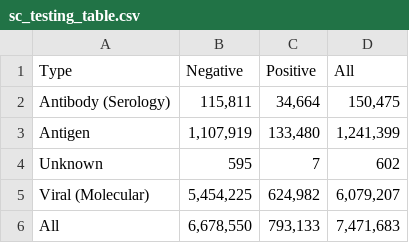
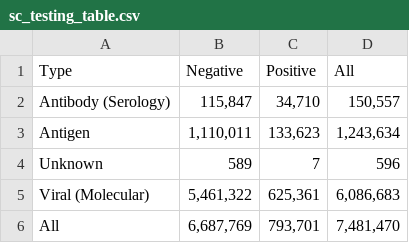
Before and after one commit to COVID19Tracking/covid19-datafetcher, a CSV file: sc_testing_table.csv, drawn as a sheet.

```diff
--- a/sc_testing_table.csv
+++ b/sc_testing_table.csv
@@ -1,6 +1,6 @@
 Type,Negative,Positive,All
-Antibody (Serology),"115,811","34,664","150,475"
-Antigen,"1,107,919","133,480","1,241,399"
-Unknown,595,7,602
-Viral (Molecular),"5,454,225","624,982","6,079,207"
-All,"6,678,550","793,133","7,471,683"
+Antibody (Serology),"115,847","34,710","150,557"
+Antigen,"1,110,011","133,623","1,243,634"
+Unknown,589,7,596
+Viral (Molecular),"5,461,322","625,361","6,086,683"
+All,"6,687,769","793,701","7,481,470"
```
